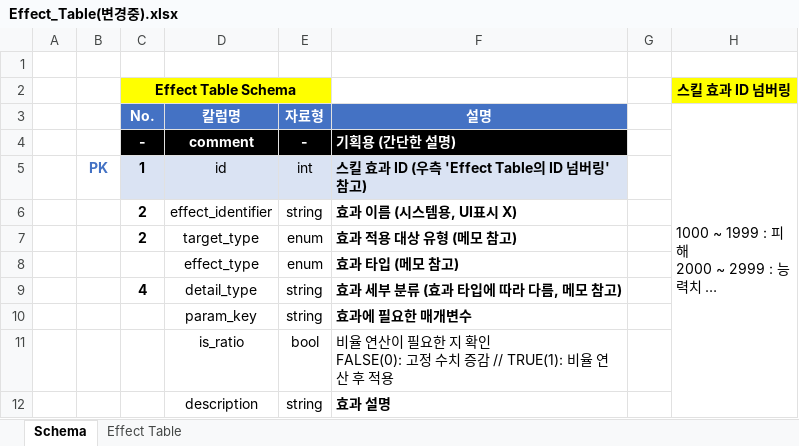
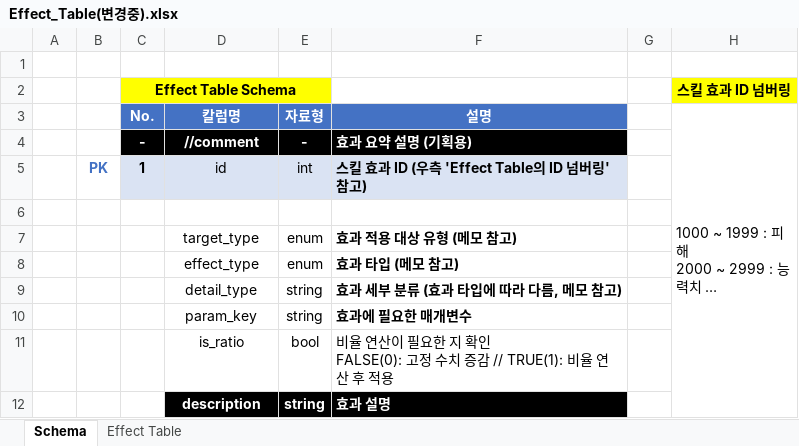
Before and after one commit to hjs0913/GameDesign, an Excel workbook: 로스트아크/데이터테이블/Effect_Table(변경중).xlsx, sheet Schema, drawn as a sheet; long unchanged cells end in …; values as stored, in another font and other column widths than the file's, no borders; the diff names each change by its address in the sheet, - before the commit and + after, or states it on an @@ line.

Commit message:
effect 생각중

```diff
--- a/로스트아크/데이터테이블/Effect_Table(변경중).xlsx (sheet Schema)
+++ b/로스트아크/데이터테이블/Effect_Table(변경중).xlsx (sheet Schema)
-D4 (칼럼명): comment
+D4 (칼럼명): //comment
-F4 (설명): 기획용 (간단한 설명)
+F4 (설명): 효과 요약 설명 (기획용)
-row 6:  |  | 2 | effect_identifier | string | 효과 이름 (시스템용, UI표시 X)
+row 6: (empty)
-C7 (No.): 2
+C7 (No.): (empty)
-C9 (No.): 4
+C9 (No.): (empty)
@@ D12:F12 fill: none → #000000, text colour: black → #FFFFFF @@
-D12:E12 bold: off
+D12:E12 bold: on
```
Also changed, not shown: sheet Effect Table, 로스트아크/데이터테이블/SkillEffect_Table(변경중).xlsx.
